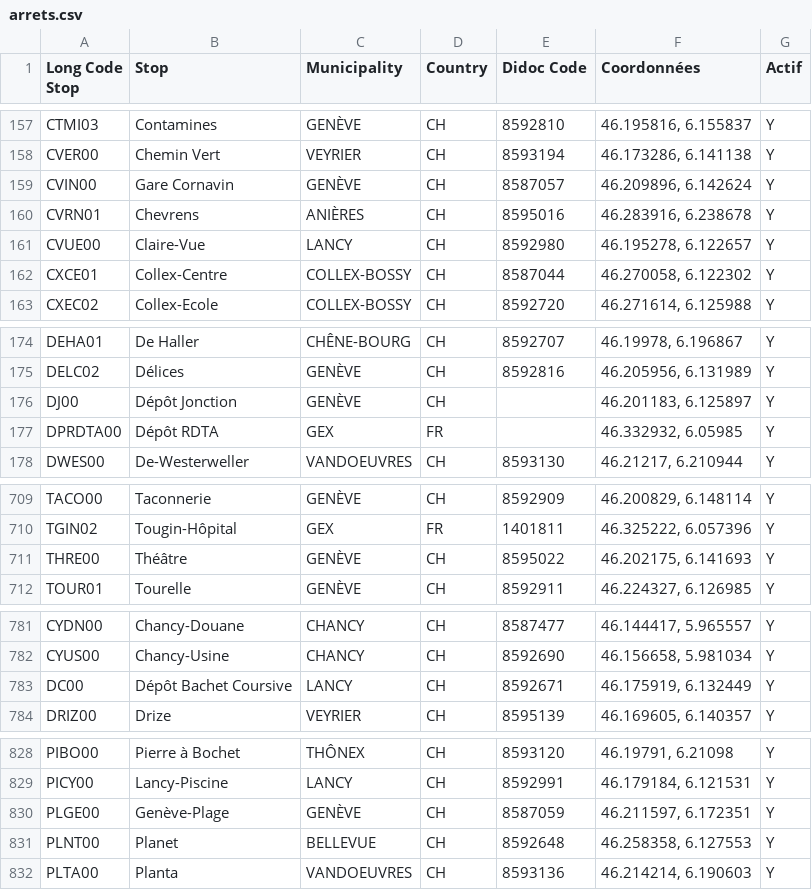
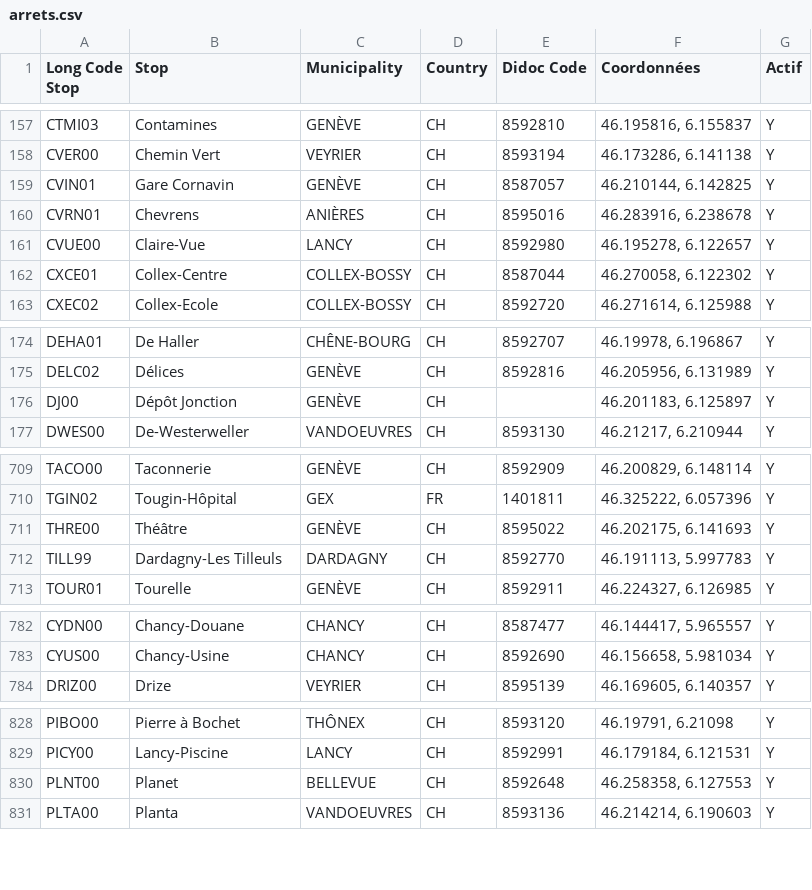
Before and after one commit to rohanod/arrets, a CSV file: arrets.csv, drawn as a sheet; only a part is shown, gaps mark what is left out; the diff covers the shown part only.

```diff
--- a/arrets.csv
+++ b/arrets.csv
@@ -158,3 +158,3 @@ CTMI03;Contamines;GENÈVE;CH;8592810;46.195816, 6.155837;Y
 CVER00;Chemin Vert;VEYRIER;CH;8593194;46.173286, 6.141138;Y
-CVIN00;Gare Cornavin;GENÈVE;CH;8587057;46.209896, 6.142624;Y
+CVIN01;Gare Cornavin;GENÈVE;CH;8587057;46.210144, 6.142825;Y
 CVRN01;Chevrens;ANIÈRES;CH;8595016;46.283916, 6.238678;Y
@@ -176,3 +176,2 @@ DELC02;Délices;GENÈVE;CH;8592816;46.205956, 6.131989;Y
 DJ00;Dépôt Jonction;GENÈVE;CH;;46.201183, 6.125897;Y
-DPRDTA00;Dépôt RDTA;GEX;FR;;46.332932, 6.05985;Y
 DWES00;De-Westerweller;VANDOEUVRES;CH;8593130;46.21217, 6.210944;Y
@@ -711,2 +711,3 @@ TGIN02;Tougin-Hôpital;GEX;FR;1401811;46.325222, 6.057396;Y
 THRE00;Théâtre;GENÈVE;CH;8595022;46.202175, 6.141693;Y
+TILL99;Dardagny-Les Tilleuls;DARDAGNY;CH;8592770;46.191113, 5.997783;Y
 TOUR01;Tourelle;GENÈVE;CH;8592911;46.224327, 6.126985;Y
@@ -782,3 +783,2 @@ CYDN00;Chancy-Douane;CHANCY;CH;8587477;46.144417, 5.965557;Y
 CYUS00;Chancy-Usine;CHANCY;CH;8592690;46.156658, 5.981034;Y
-DC00;Dépôt Bachet Coursive;LANCY;CH;8592671;46.175919, 6.132449;Y
 DRIZ00;Drize;VEYRIER;CH;8595139;46.169605, 6.140357;Y
@@ -829,3 +829,2 @@ PIBO00;Pierre à Bochet;THÔNEX;CH;8593120;46.19791, 6.21098;Y
 PICY00;Lancy-Piscine;LANCY;CH;8592991;46.179184, 6.121531;Y
-PLGE00;Genève-Plage;GENÈVE;CH;8587059;46.211597, 6.172351;Y
 PLNT00;Planet;BELLEVUE;CH;8592648;46.258358, 6.127553;Y
```
Also changed, not shown: 5 added rows, 3 removed rows and 2 edited cells elsewhere in this file.
